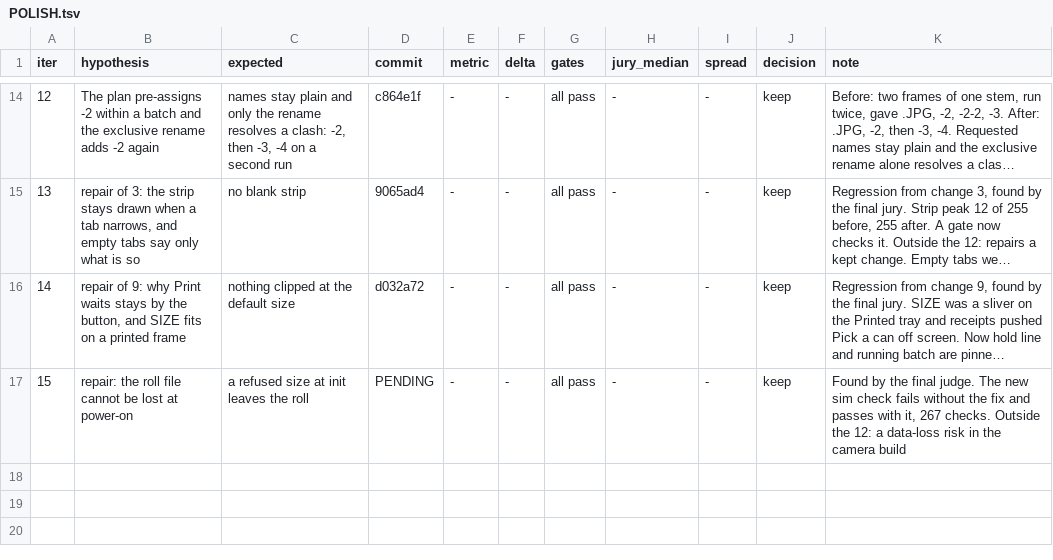
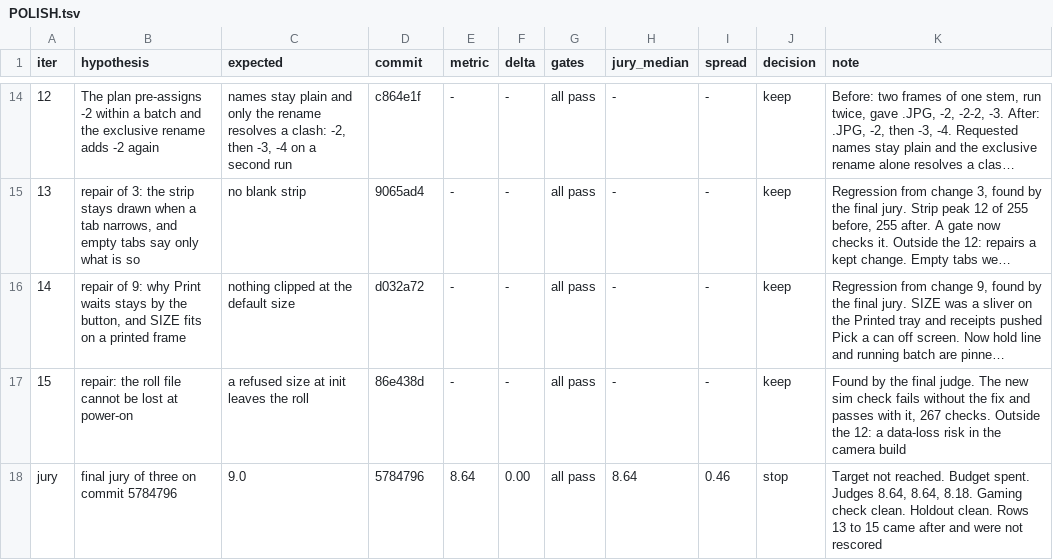
Before and after one commit to GitariDev/soup-engine, a TSV file: doc/darkroom/POLISH.tsv, drawn as a sheet; only a part is shown, gaps mark what is left out; long unchanged cells end in …; the diff names each change by its address in the sheet, - before the commit and + after, or states it on an @@ line.

```diff
--- a/doc/darkroom/POLISH.tsv
+++ b/doc/darkroom/POLISH.tsv
-D17 (commit): PENDING
+D17 (commit): 86e438d
+row 18: jury | final jury of three on commit 5784796 | 9.0 | 5784796 | 8.64 | 0.00 | all pass | 8.64 | 0.46 | stop | Target not reached. Budget spent. Judges 8.64, 8.64, 8.18. Gaming check clean. Holdout clean. Rows 13 to 15 came after and were not rescored
```
Also changed, not shown: 3 other files.
